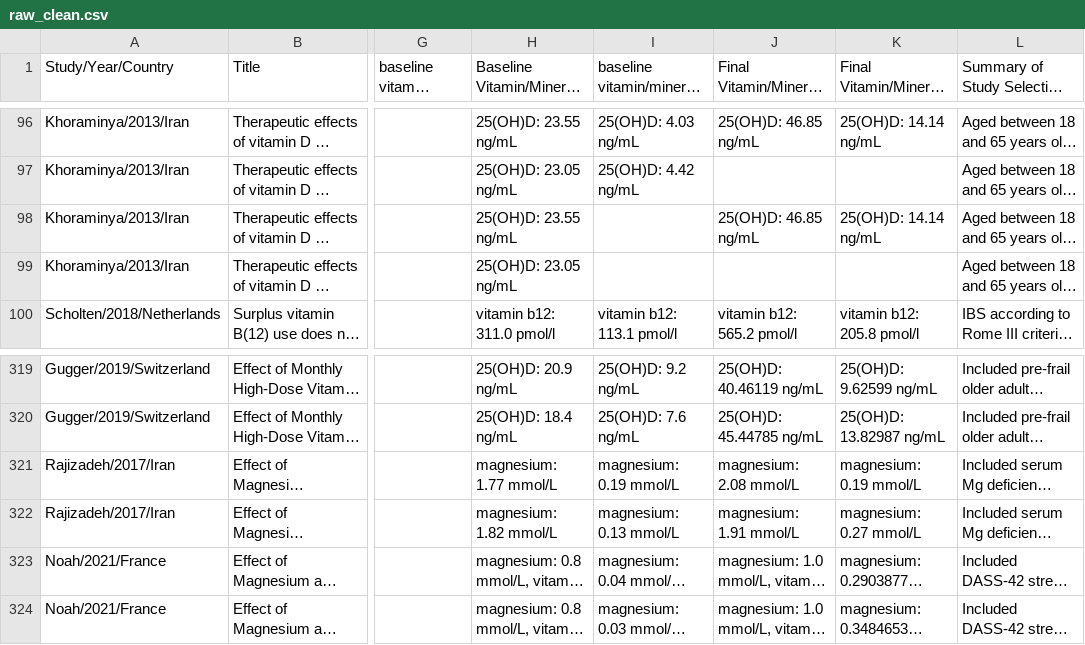
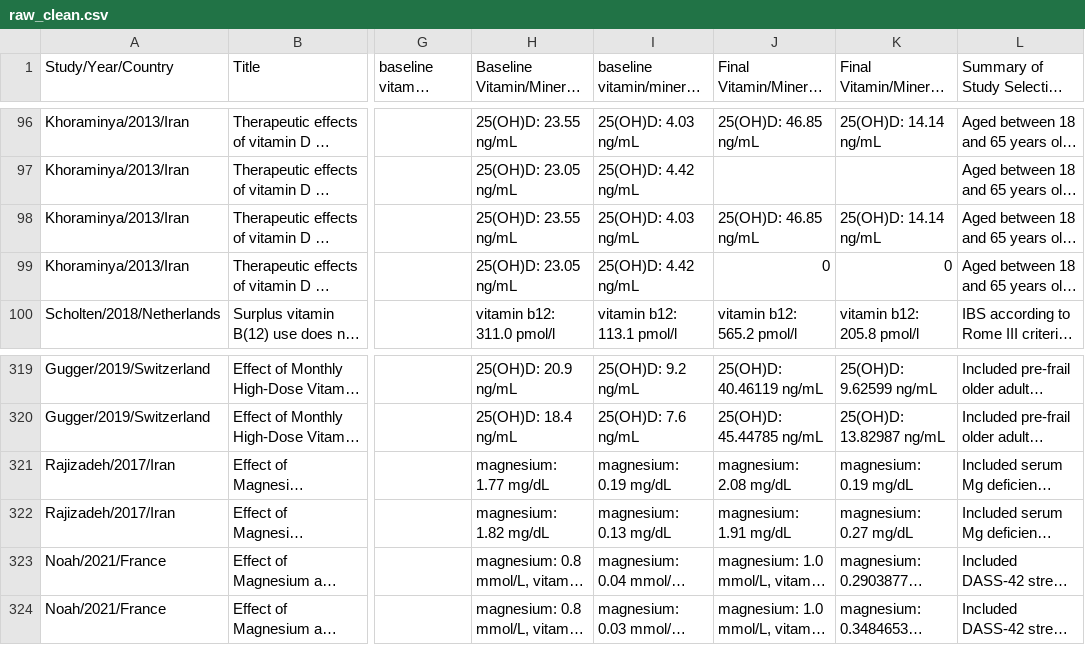
Before and after one commit to ericdunipace/vitamin_meta, a CSV file: data-raw/raw_clean.csv, drawn as a sheet; only a part is shown, gaps mark what is left out; long unchanged cells end in …; the diff names each change by its address in the sheet, - before the commit and + after, or states it on an @@ line.

```diff
--- a/data-raw/raw_clean.csv
+++ b/data-raw/raw_clean.csv
-I98 (baseline vitamin/mineral sd): (empty)
+I98 (baseline vitamin/mineral sd): 25(OH)D: 4.03 ng/mL
-I99 (baseline vitamin/mineral sd): (empty)
+I99 (baseline vitamin/mineral sd): 25(OH)D: 4.42 ng/mL
-J99 (Final Vitamin/Mineral Level): (empty)
+J99 (Final Vitamin/Mineral Level): 0
-K99 (Final Vitamin/Mineral SD): (empty)
+K99 (Final Vitamin/Mineral SD): 0
-H321 (Baseline Vitamin/Mineral Level): magnesium: 1.77 mmol/L
+H321 (Baseline Vitamin/Mineral Level): magnesium: 1.77 mg/dL
-I321 (baseline vitamin/mineral sd): magnesium: 0.19 mmol/L
+I321 (baseline vitamin/mineral sd): magnesium: 0.19 mg/dL
-J321 (Final Vitamin/Mineral Level): magnesium: 2.08 mmol/L
+J321 (Final Vitamin/Mineral Level): magnesium: 2.08 mg/dL
-K321 (Final Vitamin/Mineral SD): magnesium: 0.19 mmol/L
+K321 (Final Vitamin/Mineral SD): magnesium: 0.19 mg/dL
-H322 (Baseline Vitamin/Mineral Level): magnesium: 1.82 mmol/L
+H322 (Baseline Vitamin/Mineral Level): magnesium: 1.82 mg/dL
-I322 (baseline vitamin/mineral sd): magnesium: 0.13 mmol/L
+I322 (baseline vitamin/mineral sd): magnesium: 0.13 mg/dL
-J322 (Final Vitamin/Mineral Level): magnesium: 1.91 mmol/L
+J322 (Final Vitamin/Mineral Level): magnesium: 1.91 mg/dL
-K322 (Final Vitamin/Mineral SD): magnesium: 0.27 mmol/L
+K322 (Final Vitamin/Mineral SD): magnesium: 0.27 mg/dL
```
Also changed, not shown: 22 other files.
